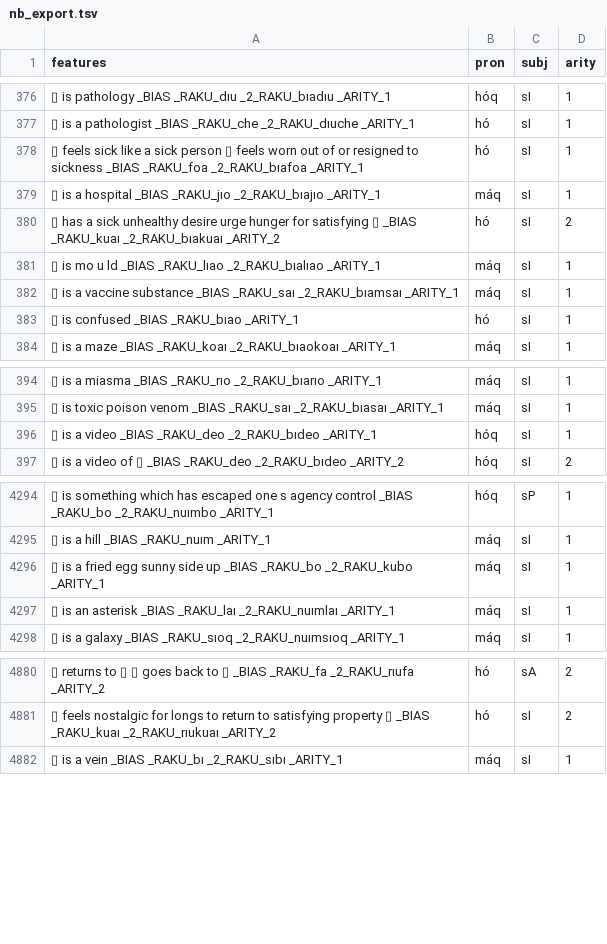
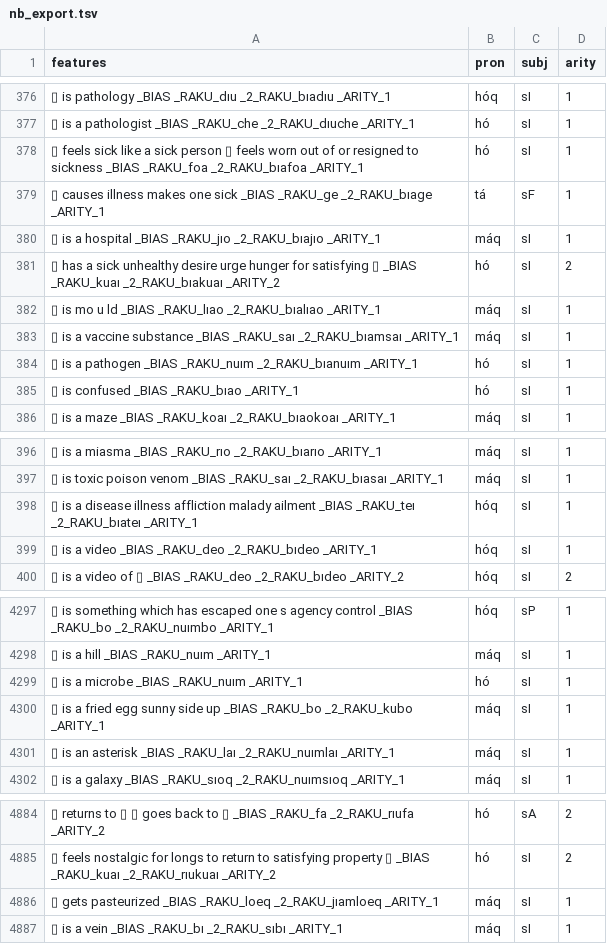
Before and after one commit to mi2ebi/soakue, a TSV file: data/nb_export.tsv, drawn as a sheet; only a part is shown, gaps mark what is left out; the diff names each change by its address in the sheet, - before the commit and + after, or states it on an @@ line.

```diff
--- a/data/nb_export.tsv
+++ b/data/nb_export.tsv
+row 379: ▯ causes illness makes one sick _BIAS _RAKU_ge _2_RAKU_bıage _ARITY_1 | tá | sF | 1
+row 384: ▯ is a pathogen _BIAS _RAKU_nuım _2_RAKU_bıanuım _ARITY_1 | hó | sI | 1
+row 398: ▯ is a disease illness affliction malady ailment _BIAS _RAKU_teı _2_RAKU_bıateı _ARITY_1 | hóq | sI | 1
+row 4299: ▯ is a microbe _BIAS _RAKU_nuım _ARITY_1 | hó | sI | 1
+row 4886: ▯ gets pasteurized _BIAS _RAKU_loeq _2_RAKU_jıamloeq _ARITY_1 | máq | sI | 1
```
Also changed, not shown: 4 other files.
